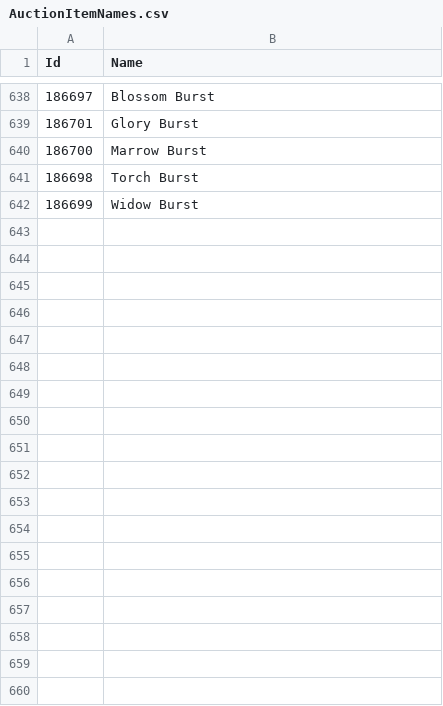
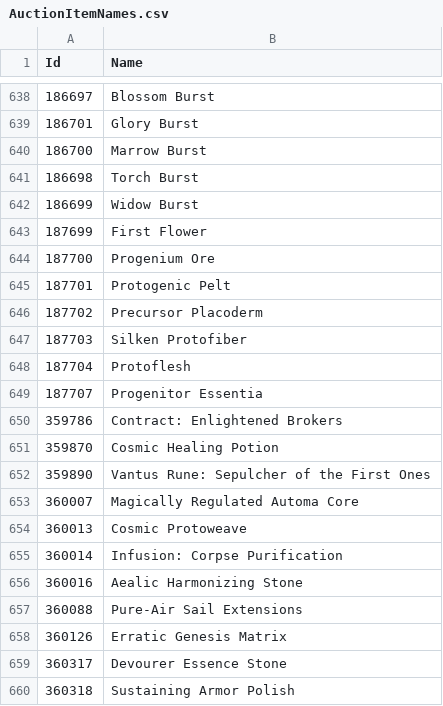
Before and after one commit to JustAHoax/Loonie-Tunes, a CSV file: src/Loonie Tunes/Resources/AuctionItemNames.csv, drawn as a sheet; only a part is shown, gaps mark what is left out; the diff names each change by its address in the sheet, - before the commit and + after, or states it on an @@ line.

Commit message:
Added 9.2 Items

```diff
--- a/src/Loonie Tunes/Resources/AuctionItemNames.csv
+++ b/src/Loonie Tunes/Resources/AuctionItemNames.csv
+row 643: 187699 | First Flower
+row 644: 187700 | Progenium Ore
+row 645: 187701 | Protogenic Pelt
+row 646: 187702 | Precursor Placoderm
+row 647: 187703 | Silken Protofiber
+row 648: 187704 | Protoflesh
+row 649: 187707 | Progenitor Essentia
+row 650: 359786 | Contract: Enlightened Brokers
+row 651: 359870 | Cosmic Healing Potion
+row 652: 359890 | Vantus Rune: Sepulcher of the First Ones
+row 653: 360007 | Magically Regulated Automa Core
+row 654: 360013 | Cosmic Protoweave
+row 655: 360014 | Infusion: Corpse Purification
+row 656: 360016 | Aealic Harmonizing Stone
+row 657: 360088 | Pure-Air Sail Extensions
+row 658: 360126 | Erratic Genesis Matrix
+row 659: 360317 | Devourer Essence Stone
+row 660: 360318 | Sustaining Armor Polish
```
Also changed, not shown: 2 other files.
